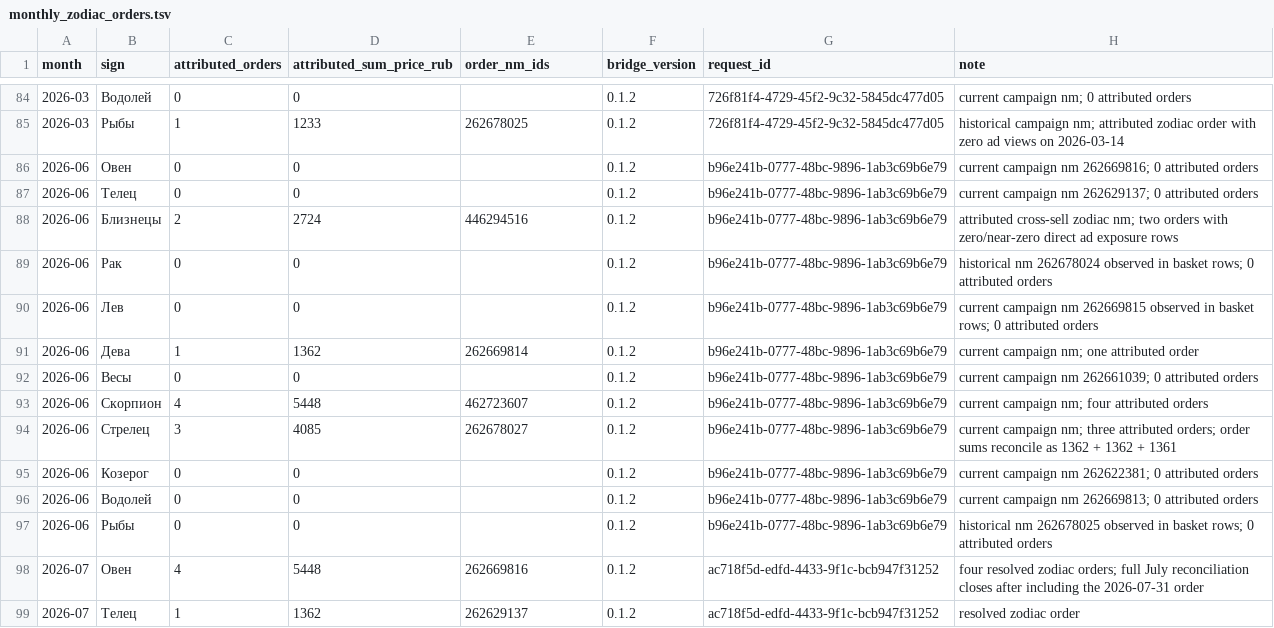
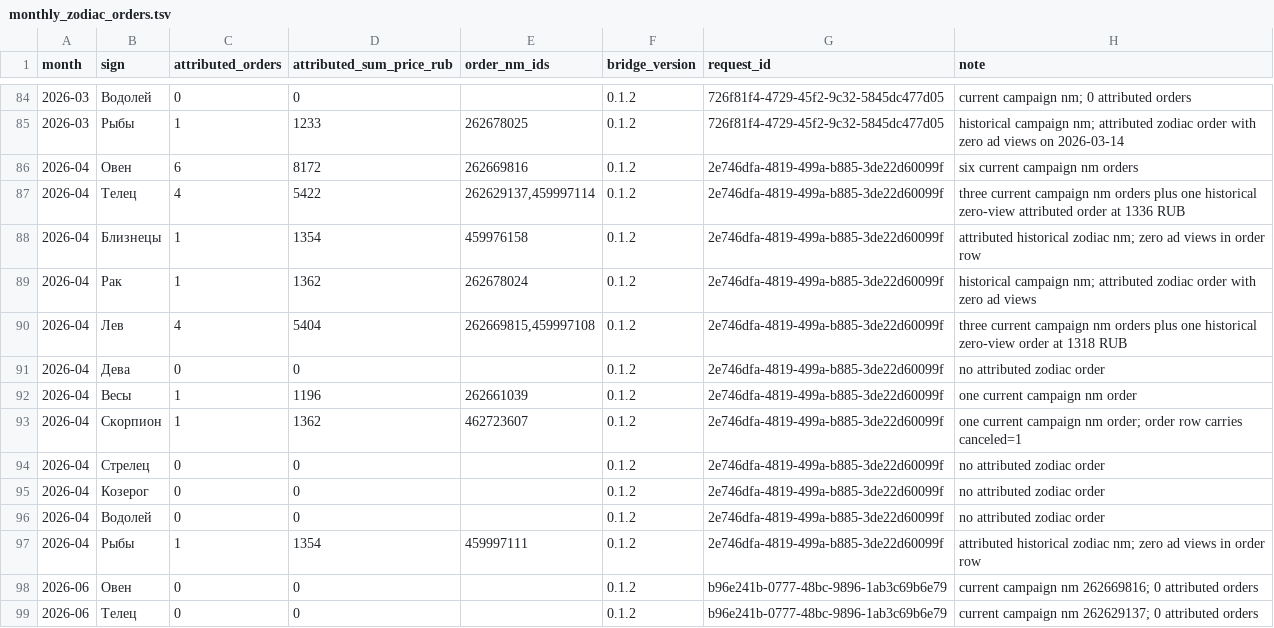
Before and after one commit to MaksimUnimax/blood_sand, a TSV file: продажи/статистика/wildberries/26225434/monthly_zodiac_orders.tsv, drawn as a sheet; only a part is shown, gaps mark what is left out; the shorter side is filled out with more unchanged rows; the diff names each change by its address in the sheet, - before the commit and + after, or states it on an @@ line.

Commit message:
Add April 2026 zodiac attributed orders

```diff
--- a/продажи/статистика/wildberries/26225434/monthly_zodiac_orders.tsv
+++ b/продажи/статистика/wildberries/26225434/monthly_zodiac_orders.tsv
+row 86: 2026-04 | Овен | 6 | 8172 | 262669816 | 0.1.2 | 2e746dfa-4819-499a-b885-3de22d60099f | six current campaign nm orders
+row 87: 2026-04 | Телец | 4 | 5422 | 262629137,459997114 | 0.1.2 | 2e746dfa-4819-499a-b885-3de22d60099f | three current campaign nm orders plus one historical zero-view attributed order at 1336 RUB
+row 88: 2026-04 | Близнецы | 1 | 1354 | 459976158 | 0.1.2 | 2e746dfa-4819-499a-b885-3de22d60099f | attributed historical zodiac nm; zero ad views in order row
+row 89: 2026-04 | Рак | 1 | 1362 | 262678024 | 0.1.2 | 2e746dfa-4819-499a-b885-3de22d60099f | historical campaign nm; attributed zodiac order with zero ad views
+row 90: 2026-04 | Лев | 4 | 5404 | 262669815,459997108 | 0.1.2 | 2e746dfa-4819-499a-b885-3de22d60099f | three current campaign nm orders plus one historical zero-view order at 1318 RUB
+row 91: 2026-04 | Дева | 0 | 0 |  | 0.1.2 | 2e746dfa-4819-499a-b885-3de22d60099f | no attributed zodiac order
+row 92: 2026-04 | Весы | 1 | 1196 | 262661039 | 0.1.2 | 2e746dfa-4819-499a-b885-3de22d60099f | one current campaign nm order
+row 93: 2026-04 | Скорпион | 1 | 1362 | 462723607 | 0.1.2 | 2e746dfa-4819-499a-b885-3de22d60099f | one current campaign nm order; order row carries canceled=1
+row 94: 2026-04 | Стрелец | 0 | 0 |  | 0.1.2 | 2e746dfa-4819-499a-b885-3de22d60099f | no attributed zodiac order
+row 95: 2026-04 | Козерог | 0 | 0 |  | 0.1.2 | 2e746dfa-4819-499a-b885-3de22d60099f | no attributed zodiac order
+row 96: 2026-04 | Водолей | 0 | 0 |  | 0.1.2 | 2e746dfa-4819-499a-b885-3de22d60099f | no attributed zodiac order
+row 97: 2026-04 | Рыбы | 1 | 1354 | 459997111 | 0.1.2 | 2e746dfa-4819-499a-b885-3de22d60099f | attributed historical zodiac nm; zero ad views in order row
```
